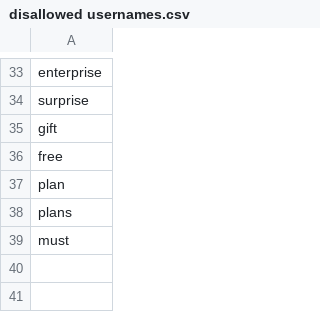
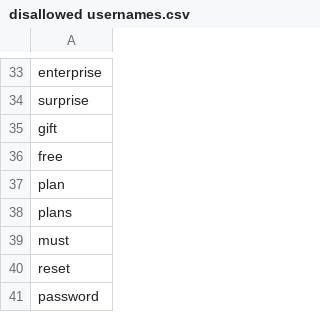
Before and after one commit to creativefoundrysg/disallowed-usernames, a CSV file: disallowed usernames.csv, drawn as a sheet; only a part is shown, gaps mark what is left out; the diff names each change by its address in the sheet, - before the commit and + after, or states it on an @@ line.

Commit message:
Added reset,password as disallowed usernames

```diff
--- a/disallowed usernames.csv
+++ b/disallowed usernames.csv
+row 40: reset
+row 41: password
```
